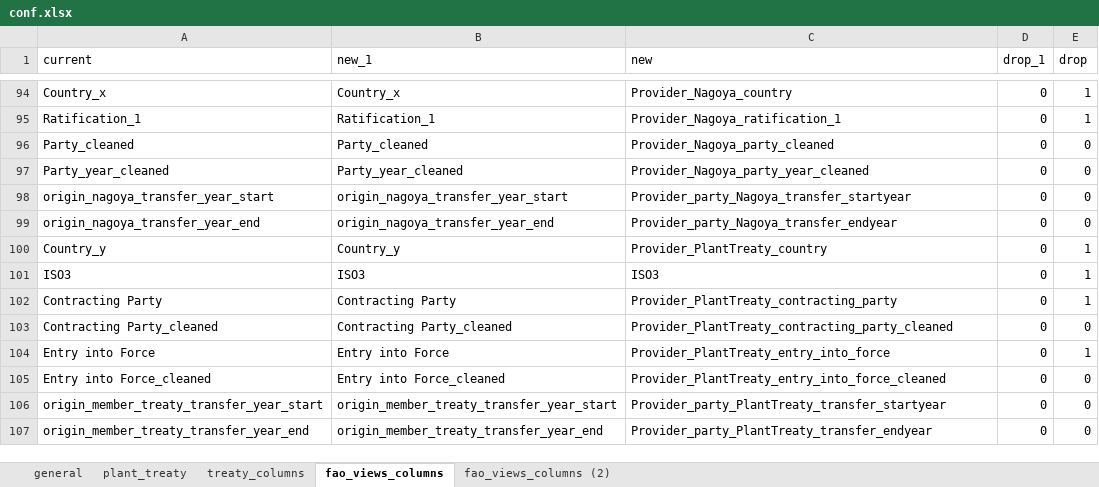
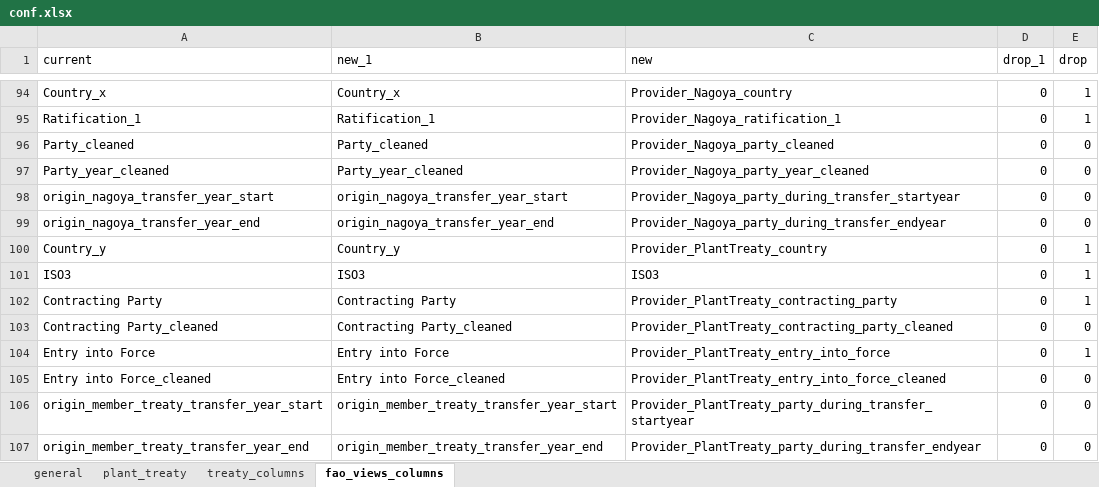
Before and after one commit to CIAT-DAPA/fao_sow, an Excel workbook: data/conf/conf.xlsx, sheet fao_views_columns, drawn as a sheet; only a part is shown, gaps mark what is left out; values as stored, in another font and other column widths than the file's, no borders; the diff covers the shown part only; the diff names each change by its address in the sheet, - before the commit and + after, or states it on an @@ line.

Commit message:
fixed changes in the columns names

```diff
--- a/data/conf/conf.xlsx (sheet fao_views_columns)
+++ b/data/conf/conf.xlsx (sheet fao_views_columns)
-sheet tab: fao_views_columns (2)
-C98 (new): Provider_party_Nagoya_transfer_startyear
+C98 (new): Provider_Nagoya_party_during_transfer_startyear
-C99 (new): Provider_party_Nagoya_transfer_endyear
+C99 (new): Provider_Nagoya_party_during_transfer_endyear
-C106 (new): Provider_party_PlantTreaty_transfer_startyear
+C106 (new): Provider_PlantTreaty_party_during_transfer_startyear
-C107 (new): Provider_party_PlantTreaty_transfer_endyear
+C107 (new): Provider_PlantTreaty_party_during_transfer_endyear
```
Also changed, not shown: 14 edited cells and cell formats elsewhere in this sheet, sheet treaty_columns, 1 other file.
